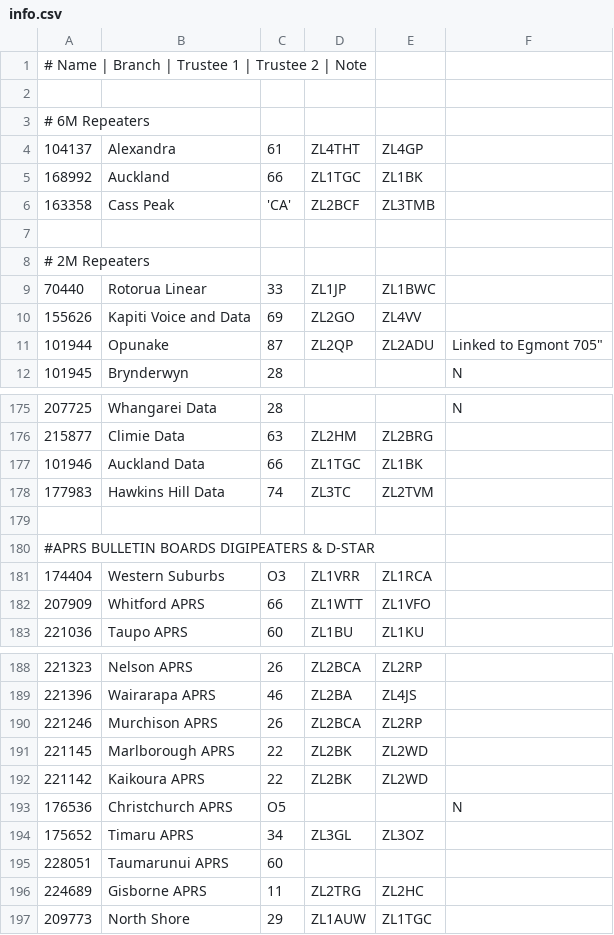
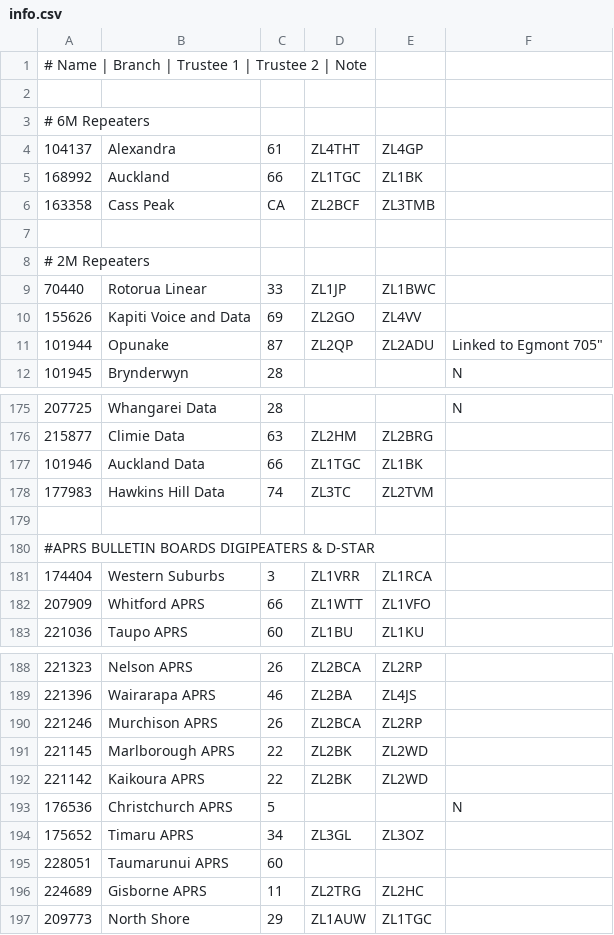
Before and after one commit to anakhanz/nzrepeaters, a CSV file: repeaters/data/info.csv, drawn as a sheet; only a part is shown, gaps mark what is left out.

```diff
--- a/repeaters/data/info.csv
+++ b/repeaters/data/info.csv
@@ -5,3 +5,3 @@
 168992,"Auckland",66,"ZL1TGC","ZL1BK",
-163358,"Cass Peak",'CA',"ZL2BCF","ZL3TMB",
+163358,"Cass Peak",CA,"ZL2BCF","ZL3TMB",
 
@@ -180,3 +180,3 @@
 #APRS BULLETIN BOARDS DIGIPEATERS & D-STAR
-174404,"Western Suburbs",O3,"ZL1VRR","ZL1RCA",
+174404,"Western Suburbs",3,"ZL1VRR","ZL1RCA",
 207909,"Whitford APRS",66,"ZL1WTT","ZL1VFO",
@@ -192,3 +192,3 @@
 221142,"Kaikoura APRS",22,"ZL2BK","ZL2WD",
-176536,"Christchurch APRS",O5,,,"N"
+176536,"Christchurch APRS",5,,,"N"
 175652,"Timaru APRS",34,"ZL3GL","ZL3OZ",
```
Also changed, not shown: 1 other file.
